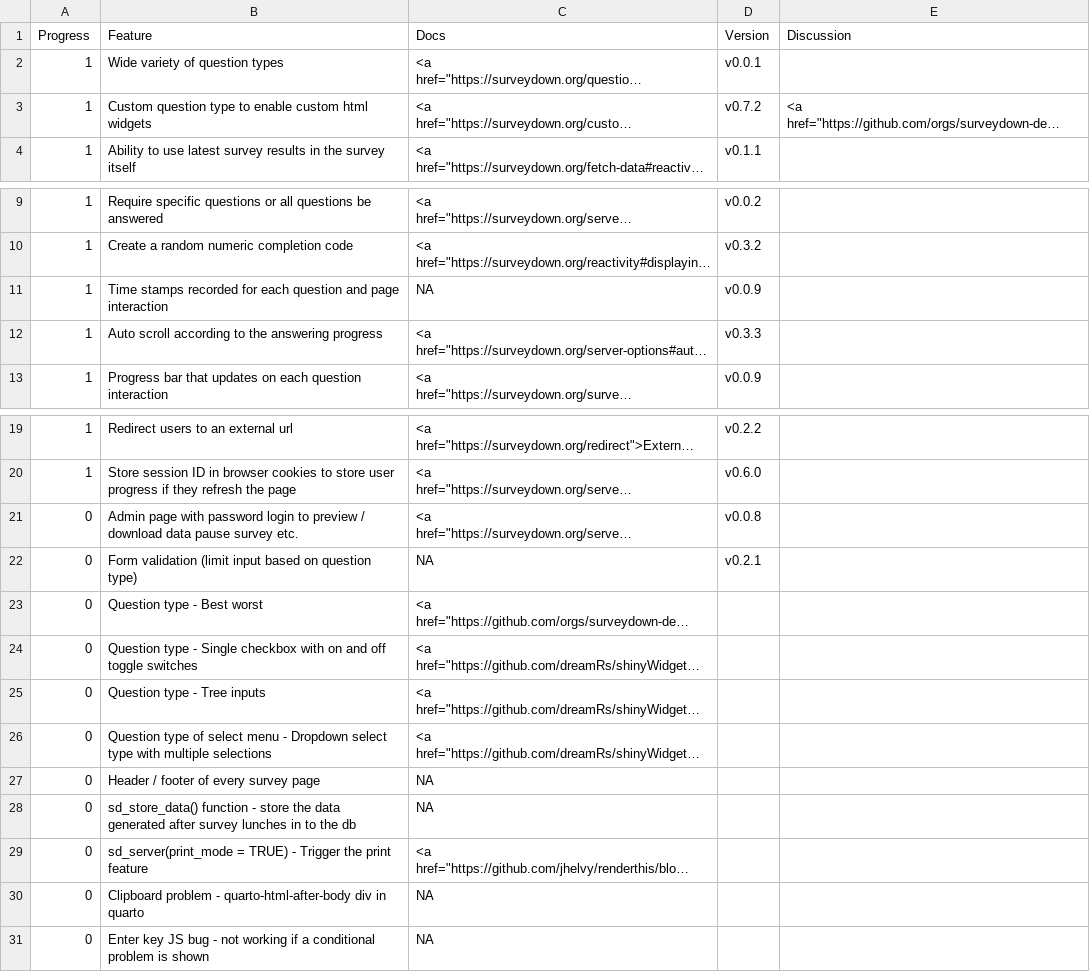
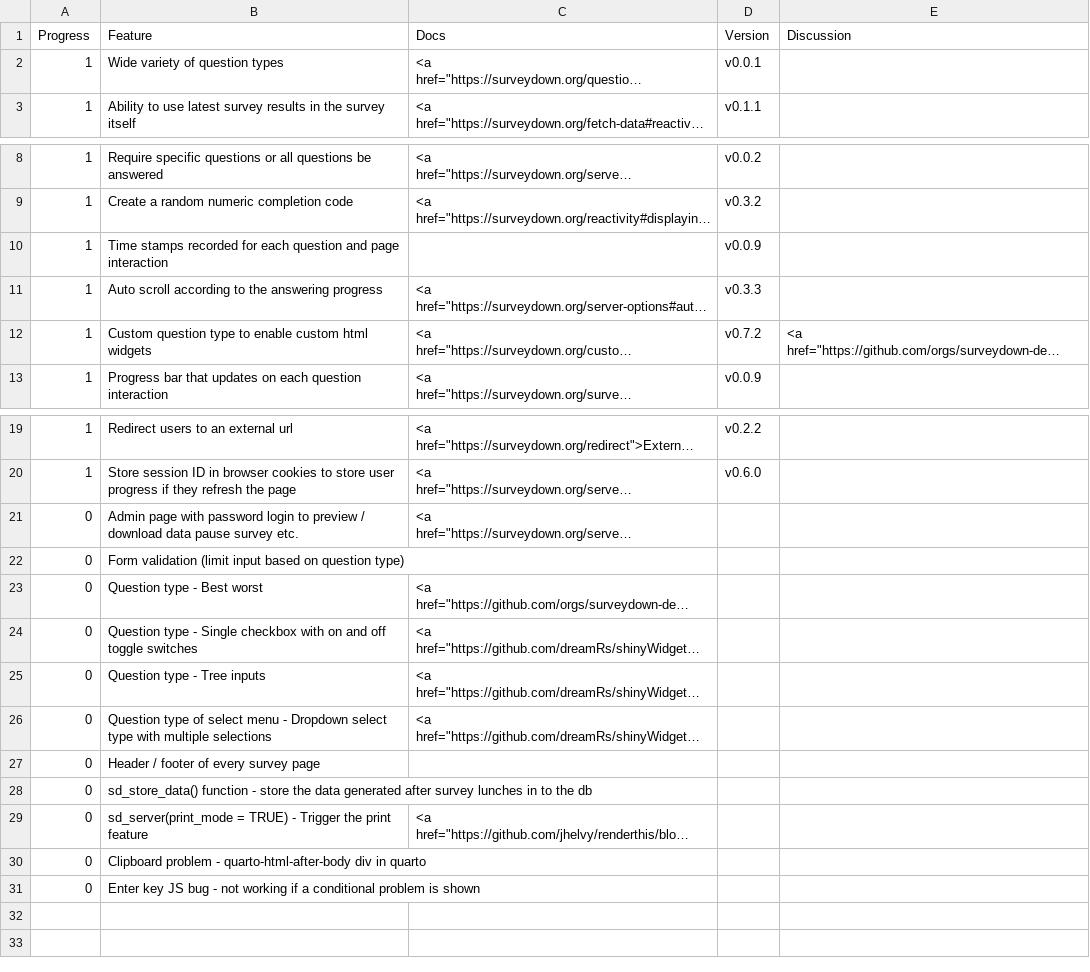
Before and after one commit to surveydown-dev/todo, a CSV file: todo.csv, drawn as a sheet; only a part is shown, gaps mark what is left out; long unchanged cells end in …; addresses are those after the commit; the diff names each change by its address in the sheet, - before the commit and + after, or states it on an @@ line.

Commit message:
updating order of todo list

```diff
--- a/todo.csv
+++ b/todo.csv
-C10 (Docs): NA
+C10 (Docs): (empty)
@@ row 3 moved to row 12: 1 @@
-D21 (Version): v0.0.8
+D21 (Version): (empty)
-C22 (Docs): NA
+C22 (Docs): (empty)
-D22 (Version): v0.2.1
+D22 (Version): (empty)
-C27:C28 (Docs): NA
+C27:C28 (Docs): (empty)
-C30:C31 (Docs): NA
+C30:C31 (Docs): (empty)
```
Also changed, not shown: 2 other files.
